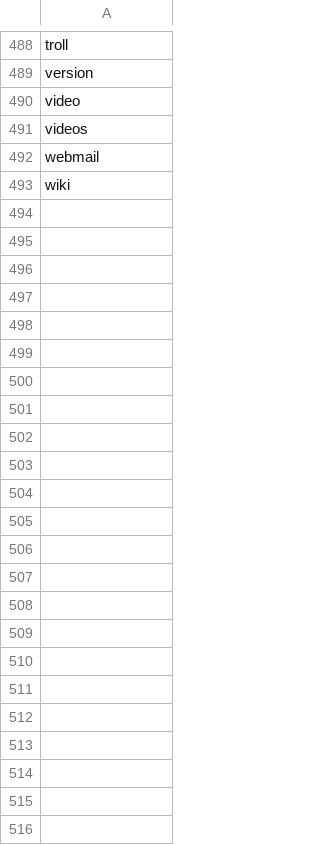
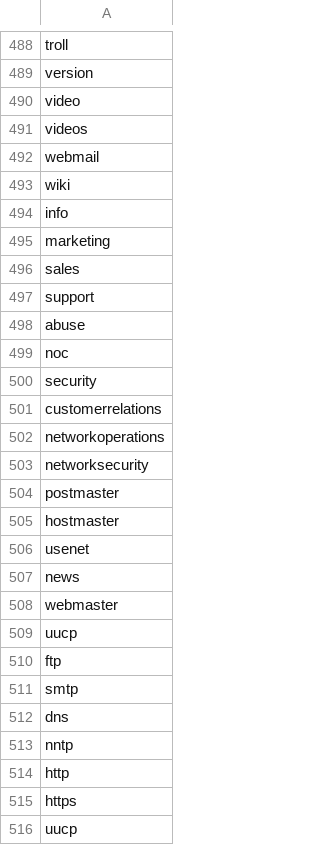
Before and after one commit to frenchi/disallowed-usernames, a CSV file: disallowed usernames.csv, drawn as a sheet; only a part is shown, gaps mark what is left out.

Commit message:
Update disallowed usernames.csv

```diff
--- a/disallowed usernames.csv
+++ b/disallowed usernames.csv
@@ -493 +493,24 @@ webmail
 wiki
+info
+marketing
+sales
+support
+abuse
+noc
+security
+customerrelations
+networkoperations
+networksecurity
+postmaster
+hostmaster
+usenet
+news
+webmaster
+uucp
+ftp
+smtp
+dns
+nntp
+http
+https
+uucp
```
